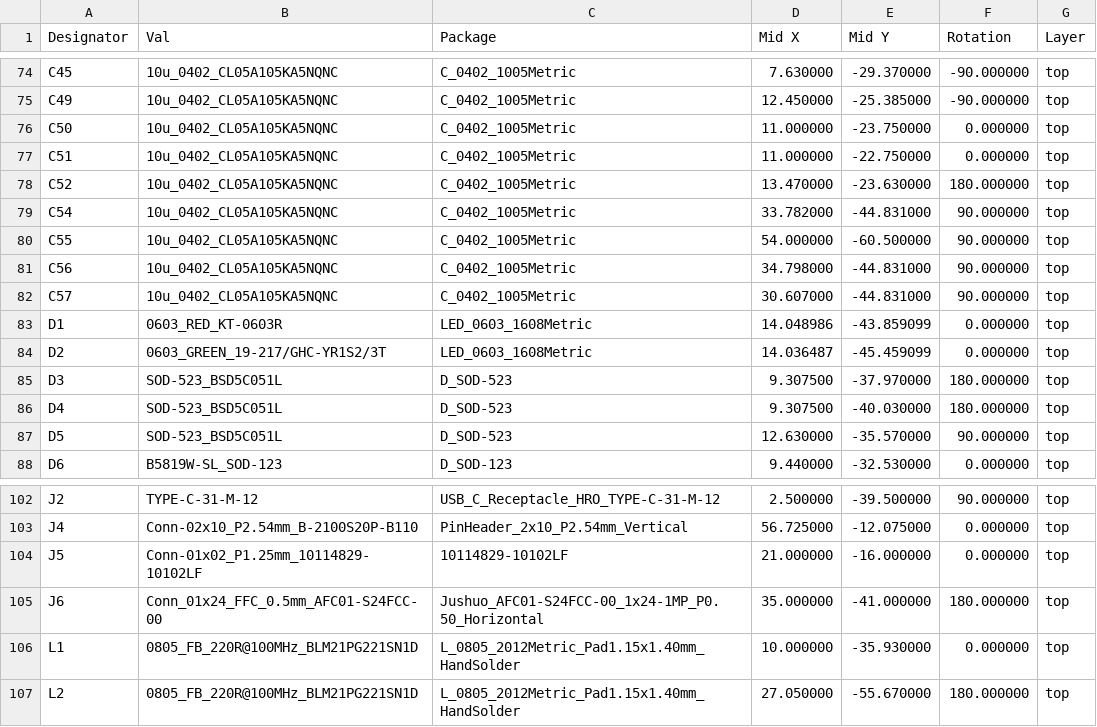
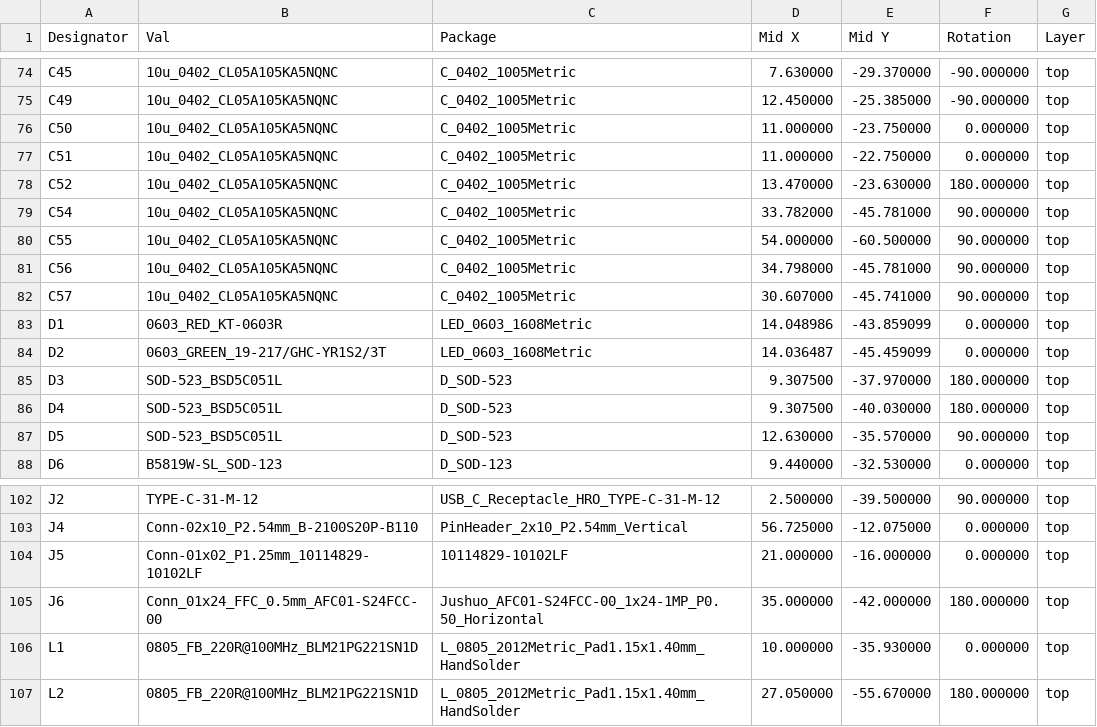
Before and after one commit to maxlab-io/tokay-lite-pcb, a CSV file: ai-camera-rev2/fab/jlcpcb/pos/ai-camera-rev2-all-pos.csv, drawn as a sheet; only a part is shown, gaps mark what is left out.

Commit message:
EAC-49: prepare fab files for jlcpcb

```diff
--- a/ai-camera-rev2/fab/jlcpcb/pos/ai-camera-rev2-all-pos.csv
+++ b/ai-camera-rev2/fab/jlcpcb/pos/ai-camera-rev2-all-pos.csv
@@ -78,6 +78,6 @@ C51,10u_0402_CL05A105KA5NQNC,C_0402_1005Metric,11.000000,-22.750000,0.000000,top
 C52,10u_0402_CL05A105KA5NQNC,C_0402_1005Metric,13.470000,-23.630000,180.000000,top
-C54,10u_0402_CL05A105KA5NQNC,C_0402_1005Metric,33.782000,-44.831000,90.000000,top
+C54,10u_0402_CL05A105KA5NQNC,C_0402_1005Metric,33.782000,-45.781000,90.000000,top
 C55,10u_0402_CL05A105KA5NQNC,C_0402_1005Metric,54.000000,-60.500000,90.000000,top
-C56,10u_0402_CL05A105KA5NQNC,C_0402_1005Metric,34.798000,-44.831000,90.000000,top
-C57,10u_0402_CL05A105KA5NQNC,C_0402_1005Metric,30.607000,-44.831000,90.000000,top
+C56,10u_0402_CL05A105KA5NQNC,C_0402_1005Metric,34.798000,-45.781000,90.000000,top
+C57,10u_0402_CL05A105KA5NQNC,C_0402_1005Metric,30.607000,-45.741000,90.000000,top
 D1,0603_RED_KT-0603R,LED_0603_1608Metric,14.048986,-43.859099,0.000000,top
@@ -104,3 +104,3 @@ J4,Conn-02x10_P2.54mm_B-2100S20P-B110,PinHeader_2x10_P2.54mm_Vertical,56.725000,
 J5,Conn-01x02_P1.25mm_10114829-10102LF,10114829-10102LF,21.000000,-16.000000,0.000000,top
-J6,Conn_01x24_FFC_0.5mm_AFC01-S24FCC-00,Jushuo_AFC01-S24FCC-00_1x24-1MP_P0.50_Horizontal,35.000000,-41.000000,180.000000,top
+J6,Conn_01x24_FFC_0.5mm_AFC01-S24FCC-00,Jushuo_AFC01-S24FCC-00_1x24-1MP_P0.50_Horizontal,35.000000,-42.000000,180.000000,top
 L1,0805_FB_220R@100MHz_BLM21PG221SN1D,L_0805_2012Metric_Pad1.15x1.40mm_HandSolder,10.000000,-35.930000,0.000000,top
```
Also changed, not shown: 20 other files.
